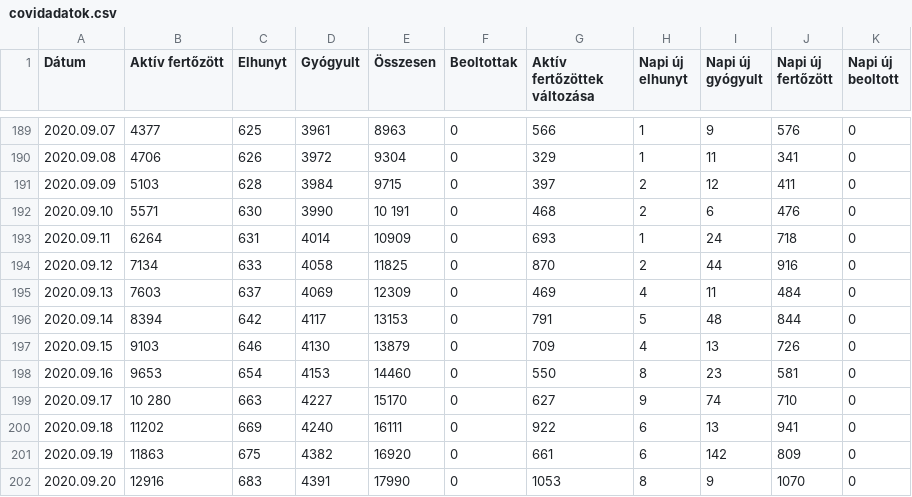
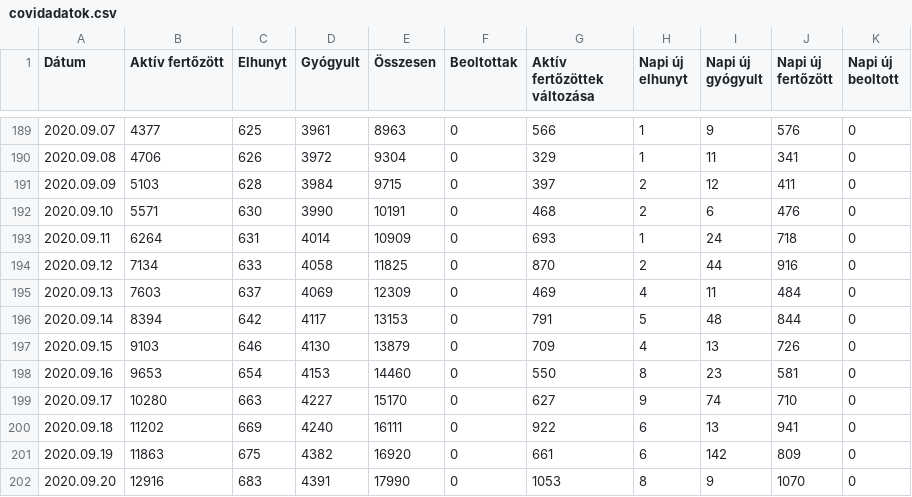
Before and after one commit to kamutelapo/covid, a CSV file: adatok/covidadatok.csv, drawn as a sheet; only a part is shown, gaps mark what is left out.

Commit message:
Adatok javítása

```diff
--- a/adatok/covidadatok.csv
+++ b/adatok/covidadatok.csv
@@ -191,3 +191,3 @@ Dátum,Aktív fertőzött,Elhunyt,Gyógyult,Összesen,Beoltottak,Aktív fertőz
 2020.09.09,5103,628,3984,9715,0,397,2,12,411,0
-2020.09.10,5571,630,3990,10 191,0,468,2,6,476,0
+2020.09.10,5571,630,3990,10191,0,468,2,6,476,0
 2020.09.11,6264,631,4014,10909,0,693,1,24,718,0
@@ -198,3 +198,3 @@ Dátum,Aktív fertőzött,Elhunyt,Gyógyult,Összesen,Beoltottak,Aktív fertőz
 2020.09.16,9653,654,4153,14460,0,550,8,23,581,0
-2020.09.17,10 280,663,4227,15170,0,627,9,74,710,0
+2020.09.17,10280,663,4227,15170,0,627,9,74,710,0
 2020.09.18,11202,669,4240,16111,0,922,6,13,941,0
```
Also changed, not shown: 1 other file.
